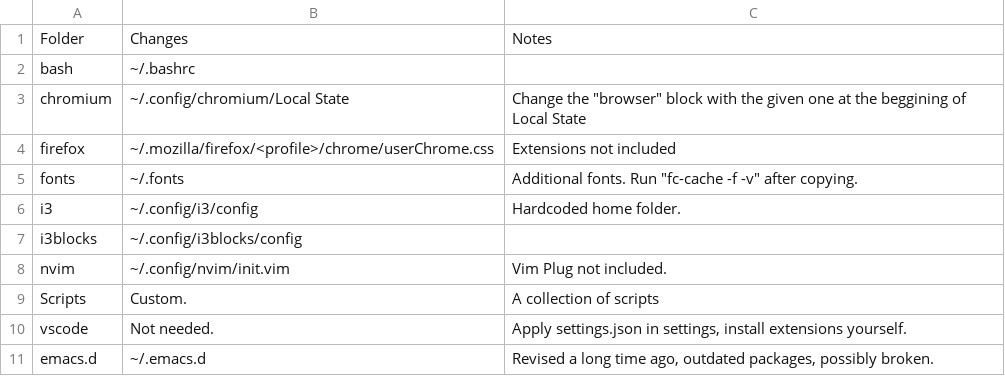
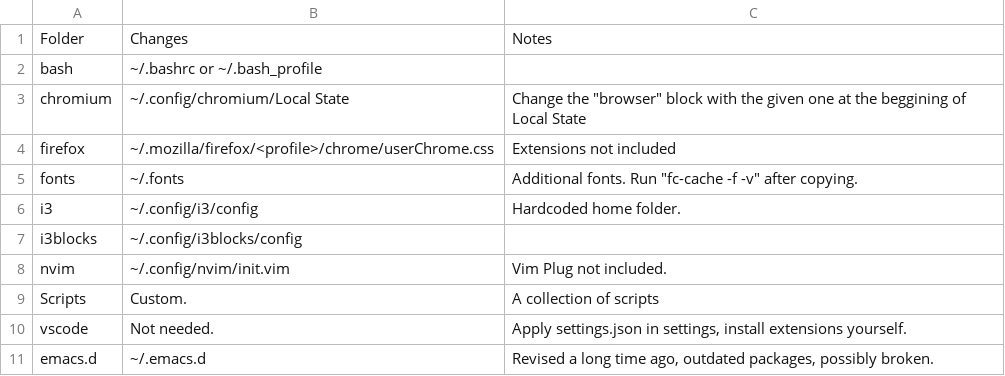
Before and after one commit to x-t/dotfiles, a CSV file: dirs.csv, drawn as a sheet.

Commit message:
Yes, it's OS X.

```diff
--- a/dirs.csv
+++ b/dirs.csv
@@ -1,3 +1,3 @@
 Folder,Changes,Notes
-bash,"~/.bashrc",""
+bash,"~/.bashrc or ~/.bash_profile",""
 chromium,"~/.config/chromium/Local State","Change the ""browser"" block with the given one at the beggining of Local State"
```
